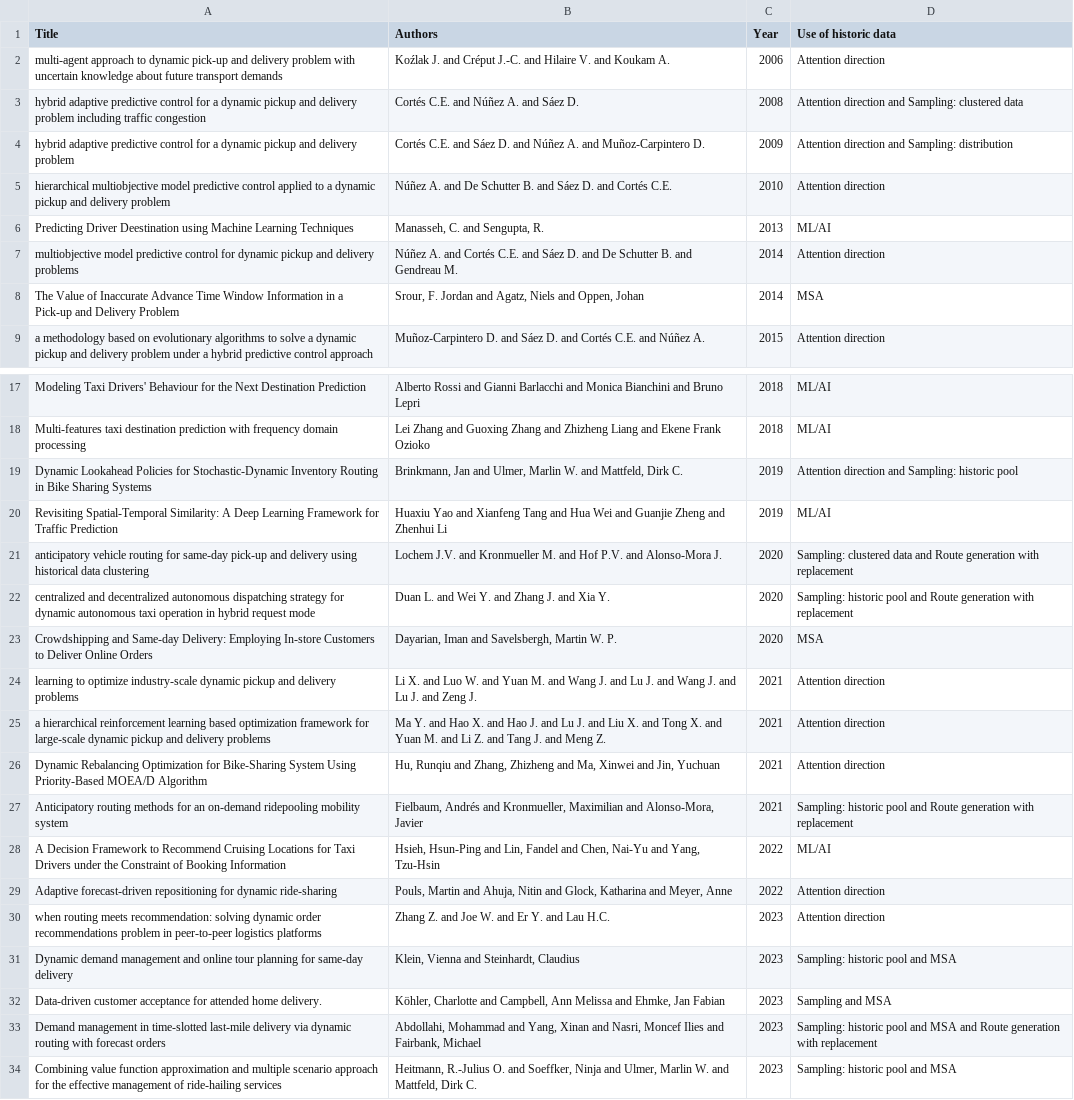
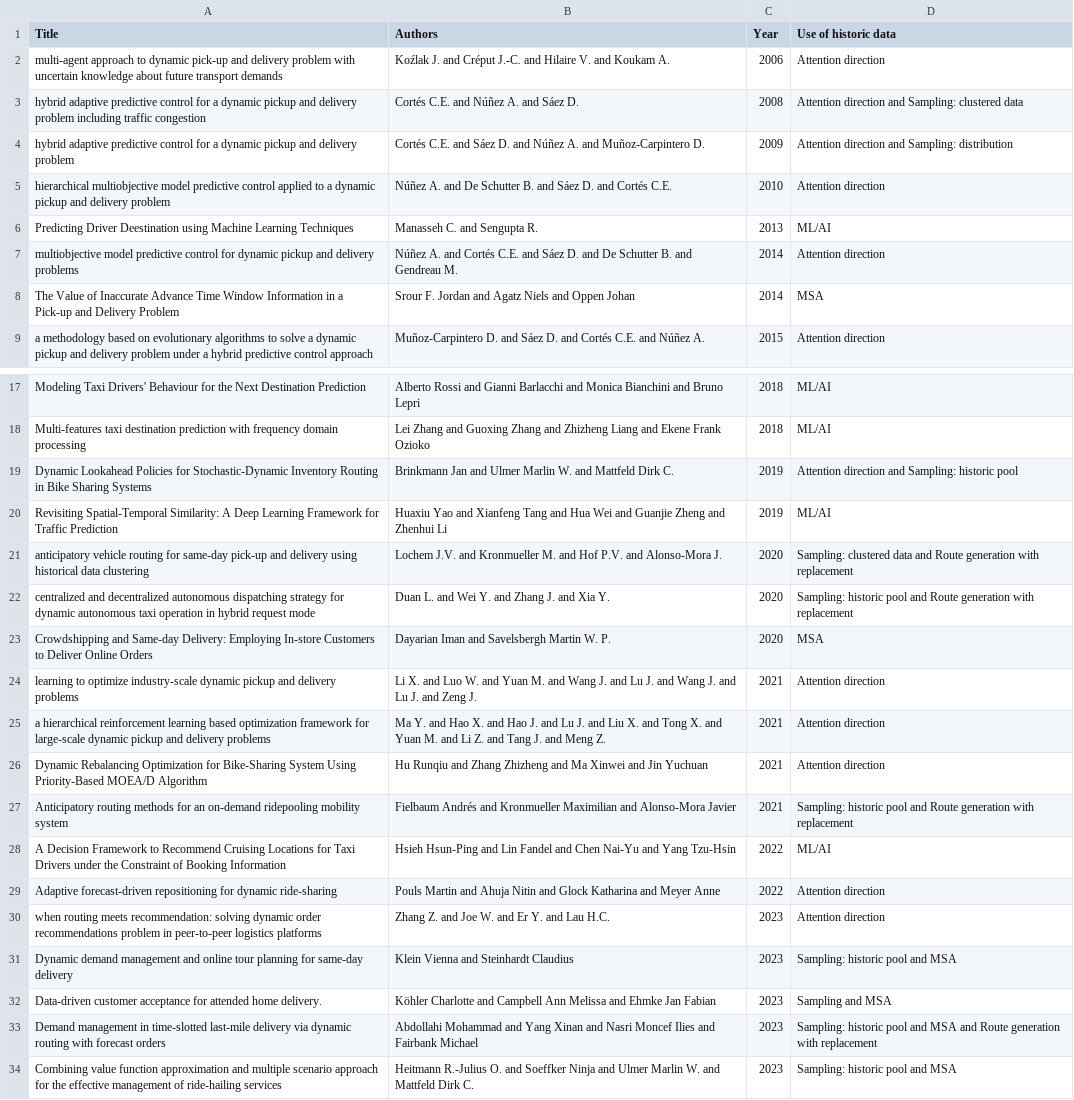
Before and after one commit to BusterCo/ThesisPublic, a CSV file: Literature Review/DPDP on prediction.csv, drawn as a sheet; only a part is shown, gaps mark what is left out; the diff names each change by its address in the sheet, - before the commit and + after, or states it on an @@ line.

Commit message:
Update DPDP on prediction.csv

```diff
--- a/Literature Review/DPDP on prediction.csv
+++ b/Literature Review/DPDP on prediction.csv
-B6 (Authors): Manasseh, C. and Sengupta, R.
+B6 (Authors): Manasseh C. and Sengupta R.
-B8 (Authors): Srour, F. Jordan and Agatz, Niels and Oppen, Johan
+B8 (Authors): Srour F. Jordan and Agatz Niels and Oppen Johan
-B19 (Authors): Brinkmann, Jan and Ulmer, Marlin W. and Mattfeld, Dirk C.
+B19 (Authors): Brinkmann Jan and Ulmer Marlin W. and Mattfeld Dirk C.
-B23 (Authors): Dayarian, Iman and Savelsbergh, Martin W. P.
+B23 (Authors): Dayarian Iman and Savelsbergh Martin W. P.
-B26 (Authors): Hu, Runqiu and Zhang, Zhizheng and Ma, Xinwei and Jin, Yuchuan
+B26 (Authors): Hu Runqiu and Zhang Zhizheng and Ma Xinwei and Jin Yuchuan
-B27 (Authors): Fielbaum, Andrés and Kronmueller, Maximilian and Alonso-Mora, Javier
+B27 (Authors): Fielbaum Andrés and Kronmueller Maximilian and Alonso-Mora Javier
-B28 (Authors): Hsieh, Hsun-Ping and Lin, Fandel and Chen, Nai-Yu and Yang, Tzu-Hsin
+B28 (Authors): Hsieh Hsun-Ping and Lin Fandel and Chen Nai-Yu and Yang Tzu-Hsin
-B29 (Authors): Pouls, Martin and Ahuja, Nitin and Glock, Katharina and Meyer, Anne
+B29 (Authors): Pouls Martin and Ahuja Nitin and Glock Katharina and Meyer Anne
-B31 (Authors): Klein, Vienna and Steinhardt, Claudius
+B31 (Authors): Klein Vienna and Steinhardt Claudius
-B32 (Authors): Köhler, Charlotte and Campbell, Ann Melissa and Ehmke, Jan Fabian
+B32 (Authors): Köhler Charlotte and Campbell Ann Melissa and Ehmke Jan Fabian
-B33 (Authors): Abdollahi, Mohammad and Yang, Xinan and Nasri, Moncef Ilies and Fairbank, Michael
+B33 (Authors): Abdollahi Mohammad and Yang Xinan and Nasri Moncef Ilies and Fairbank Michael
-B34 (Authors): Heitmann, R.-Julius O. and Soeffker, Ninja and Ulmer, Marlin W. and Mattfeld, Dirk C.
+B34 (Authors): Heitmann R.-Julius O. and Soeffker Ninja and Ulmer Marlin W. and Mattfeld Dirk C.
```
